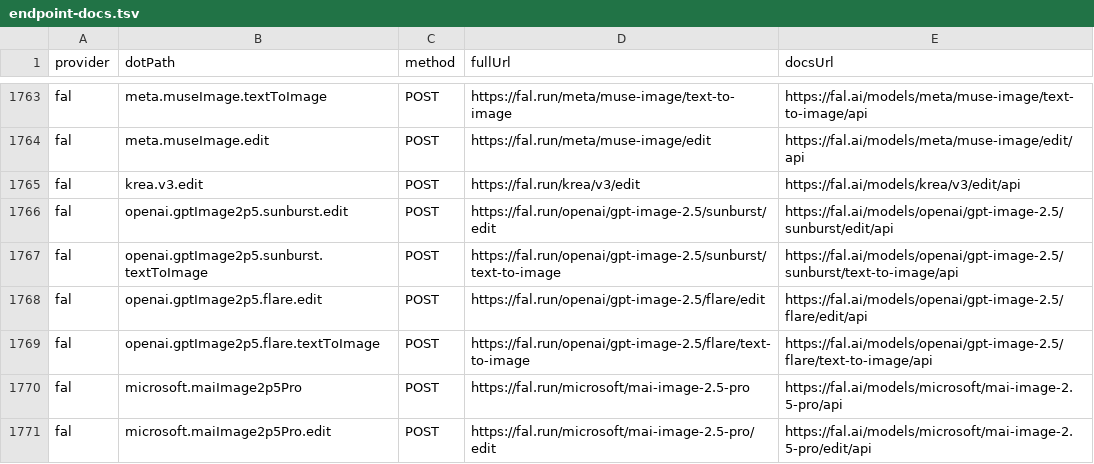
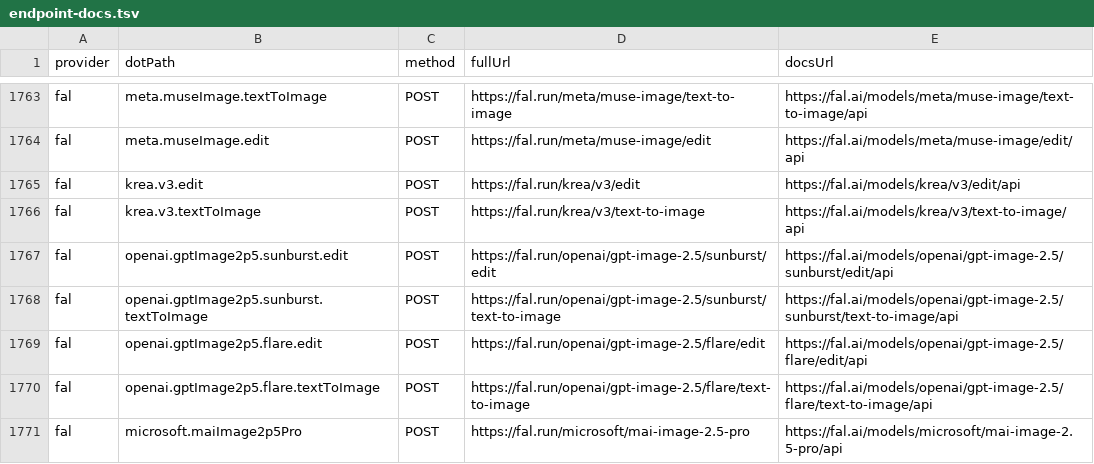
Before and after one commit to justintanner/apicity, a TSV file: scripts/endpoint-docs.tsv, drawn as a sheet; only a part is shown, gaps mark what is left out; the shorter side is filled out with more unchanged rows; the diff names each change by its address in the sheet, - before the commit and + after, or states it on an @@ line.

```diff
--- a/scripts/endpoint-docs.tsv
+++ b/scripts/endpoint-docs.tsv
+row 1766: fal | krea.v3.textToImage | POST | https://fal.run/krea/v3/text-to-image | https://fal.ai/models/krea/v3/text-to-image/api
```
Also changed, not shown: scripts/endpoint-cost-tiers.tsv, 15 other files.
